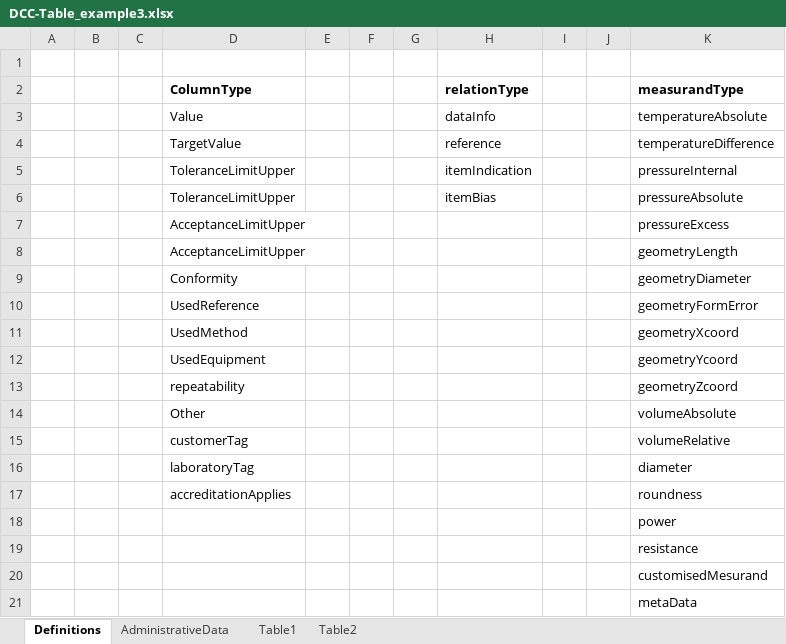
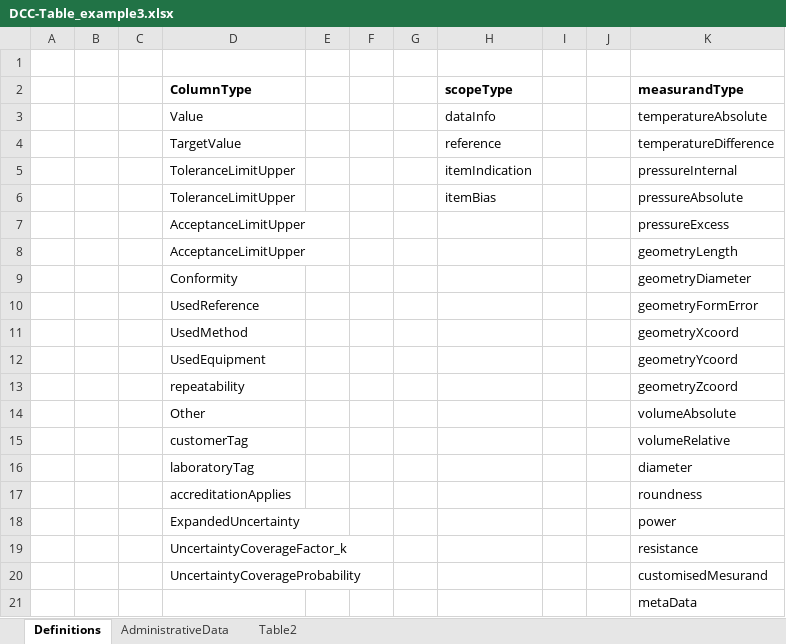
Before and after one commit to TC-IM-1448/DCC-Tables, an Excel workbook: DCC-Table_example3.xlsx, sheet Definitions, drawn as a sheet; values as stored, in another font and other column widths than the file's, no borders; the diff names each change by its address in the sheet, - before the commit and + after, or states it on an @@ line.

```diff
--- a/DCC-Table_example3.xlsx (sheet Definitions)
+++ b/DCC-Table_example3.xlsx (sheet Definitions)
-sheet tab: Table1
-H2: relationType
+H2: scopeType
-D18 (ColumnType): (empty)
+D18 (ColumnType): ExpandedUncertainty
-D19 (ColumnType): (empty)
+D19 (ColumnType): UncertaintyCoverageFactor_k
-D20 (ColumnType): (empty)
+D20 (ColumnType): UncertaintyCoverageProbability
```
Also changed, not shown: sheet Table2.
